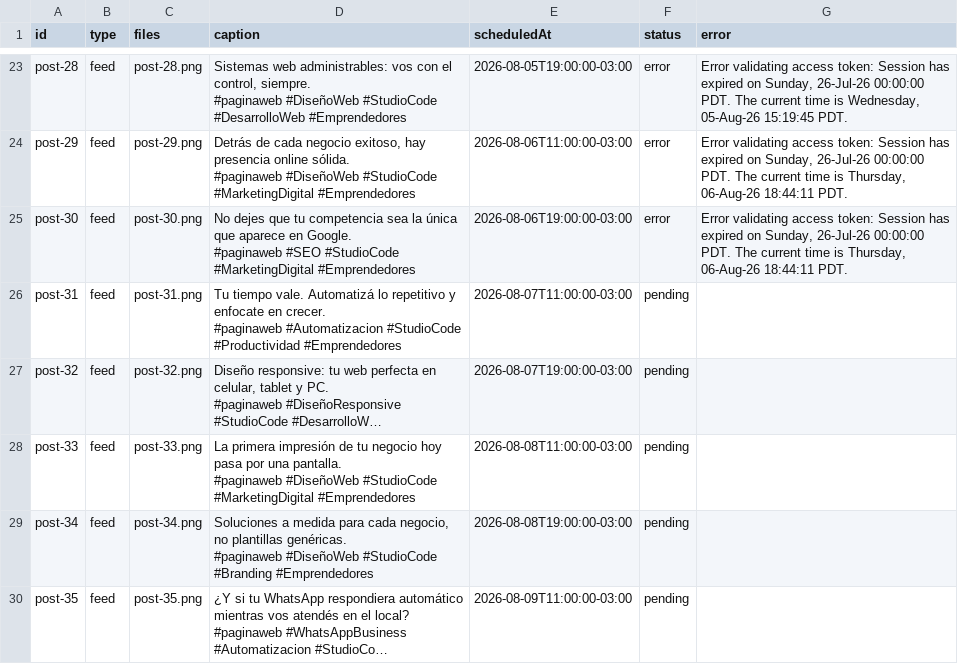
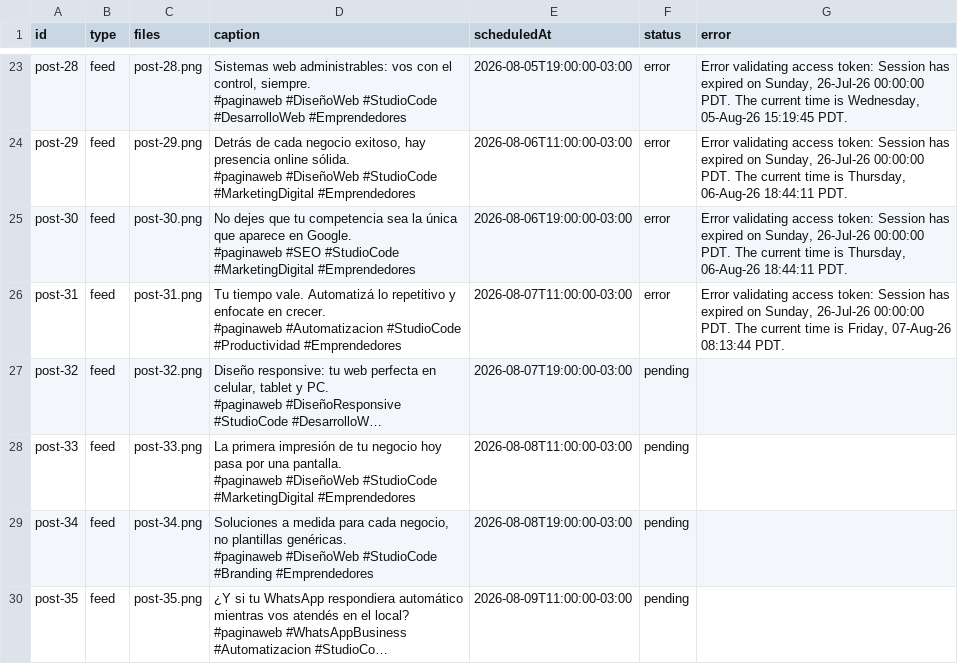
Before and after one commit to paginasweb766-source/instagram-scheduler, a CSV file: posts/posts.csv, drawn as a sheet; only a part is shown, gaps mark what is left out; long unchanged cells end in …; the diff names each change by its address in the sheet, - before the commit and + after, or states it on an @@ line.

```diff
--- a/posts/posts.csv
+++ b/posts/posts.csv
-F26 (status): pending
+F26 (status): error
-G26 (error): (empty)
+G26 (error): Error validating access token: Session has expired on Sunday, 26-Jul-26 00:00:00 PDT. The current time is Friday, 07-Aug-26 08:13:44 PDT.
```
